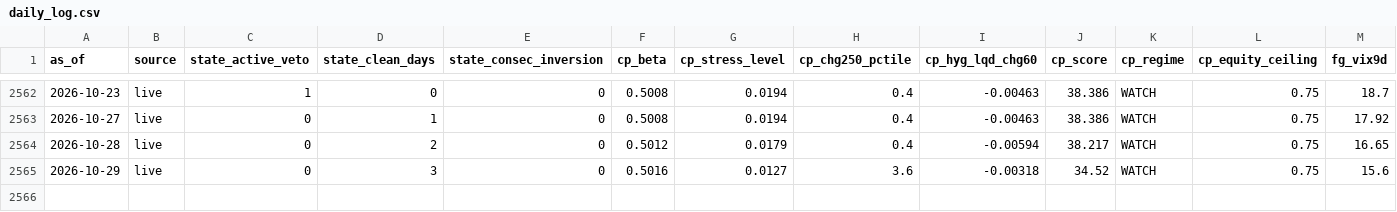
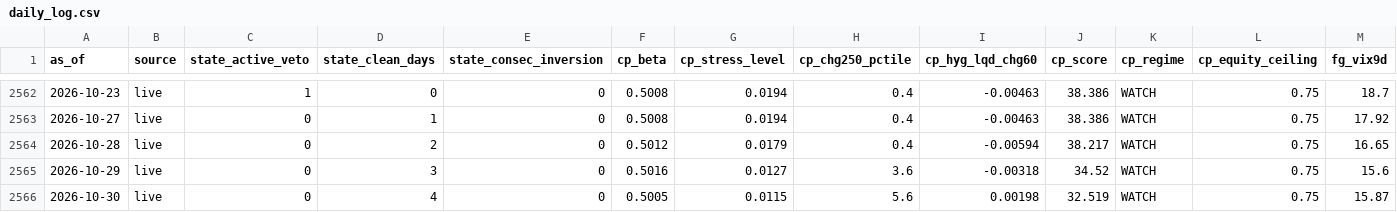
Before and after one commit to weiting1226/stock, a CSV file: data/tail/daily_log.csv, drawn as a sheet; only a part is shown, gaps mark what is left out; rows hold the shown columns only; the diff names each change by its address in the sheet, - before the commit and + after, or states it on an @@ line.

```diff
--- a/data/tail/daily_log.csv
+++ b/data/tail/daily_log.csv
+row 2566: 2026-10-30 | live | 0 | 4 | 0 | 0.5005 | 0.0115 | 5.6 | 0.00198 | 32.519 | WATCH | 0.75 | 15.87
```
Also changed, not shown: 2 other files.
